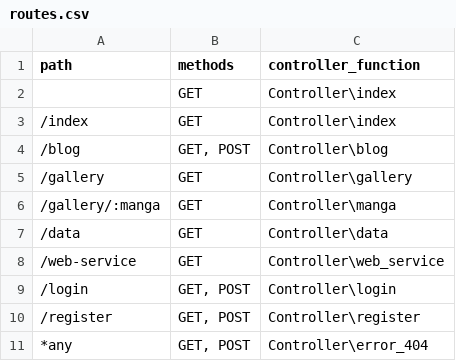
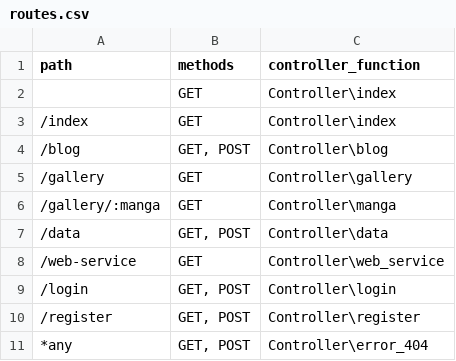
Before and after one commit to JonatanFeliz/M07-Projects, a CSV file: New_Project/src/app/routes.csv, drawn as a sheet.

```diff
--- a/New_Project/src/app/routes.csv
+++ b/New_Project/src/app/routes.csv
@@ -6,3 +6,3 @@ path            | methods   | controller_function
 /gallery/:manga | GET       | Controller\manga
-/data           | GET       | Controller\data
+/data           | GET, POST | Controller\data
 /web-service    | GET       | Controller\web_service
```
Also changed, not shown: New_Project/db/liga.csv, 19 other files.
